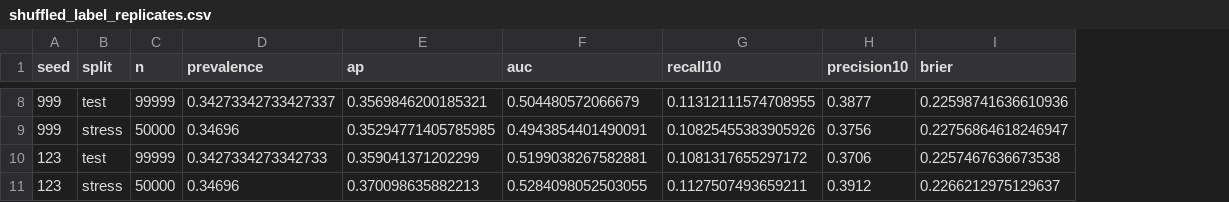
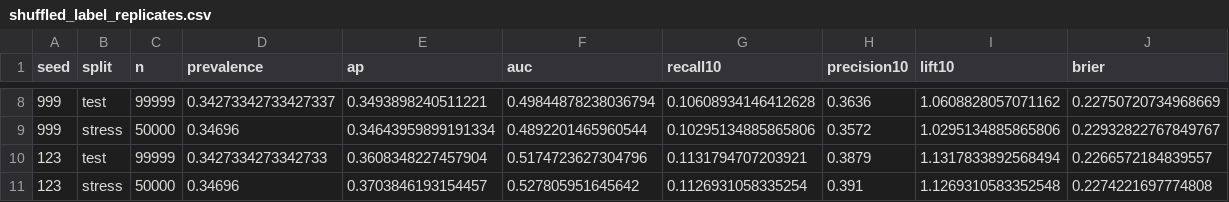
Before and after one commit to kamar-bit/us_accidents_traffic_impact_prediction, a CSV file: results/shuffled_label_replicates.csv, drawn as a sheet; only a part is shown, gaps mark what is left out; addresses are those after the commit; the diff covers the shown part only; the diff names each change by its address in the sheet, - before the commit and + after, or states it on an @@ line.

```diff
--- a/results/shuffled_label_replicates.csv
+++ b/results/shuffled_label_replicates.csv
+column I (lift10), rows 8-11: 1.0608828057071162 | 1.0295134885865806 | 1.1317833892568494 | 1.1269310583352548
-E8 (ap): 0.3569846200185321
+E8 (ap): 0.3493898240511221
-F8 (auc): 0.504480572066679
+F8 (auc): 0.49844878238036794
-G8 (recall10): 0.11312111574708955
+G8 (recall10): 0.10608934146412628
-H8 (precision10): 0.3877
+H8 (precision10): 0.3636
-J8 (brier): 0.22598741636610936
+J8 (brier): 0.22750720734968669
-E9 (ap): 0.35294771405785985
+E9 (ap): 0.34643959899191334
-F9 (auc): 0.4943854401490091
+F9 (auc): 0.4892201465960544
-G9 (recall10): 0.10825455383905926
+G9 (recall10): 0.10295134885865806
-H9 (precision10): 0.3756
+H9 (precision10): 0.3572
-J9 (brier): 0.22756864618246947
+J9 (brier): 0.22932822767849767
-E10 (ap): 0.359041371202299
+E10 (ap): 0.3608348227457904
-F10 (auc): 0.5199038267582881
+F10 (auc): 0.5174723627304796
-G10 (recall10): 0.1081317655297172
+G10 (recall10): 0.1131794707203921
-H10 (precision10): 0.3706
+H10 (precision10): 0.3879
-J10 (brier): 0.2257467636673538
+J10 (brier): 0.2266572184839557
-E11 (ap): 0.370098635882213
+E11 (ap): 0.3703846193154457
-F11 (auc): 0.5284098052503055
+F11 (auc): 0.527805951645642
-G11 (recall10): 0.1127507493659211
+G11 (recall10): 0.1126931058335254
-H11 (precision10): 0.3912
+H11 (precision10): 0.391
-J11 (brier): 0.2266212975129637
+J11 (brier): 0.2274221697774808
```
Also changed, not shown: 30 edited cells elsewhere in this file, results/heldout_models.csv, results/monthly_state_scores.csv, 44 other files.
